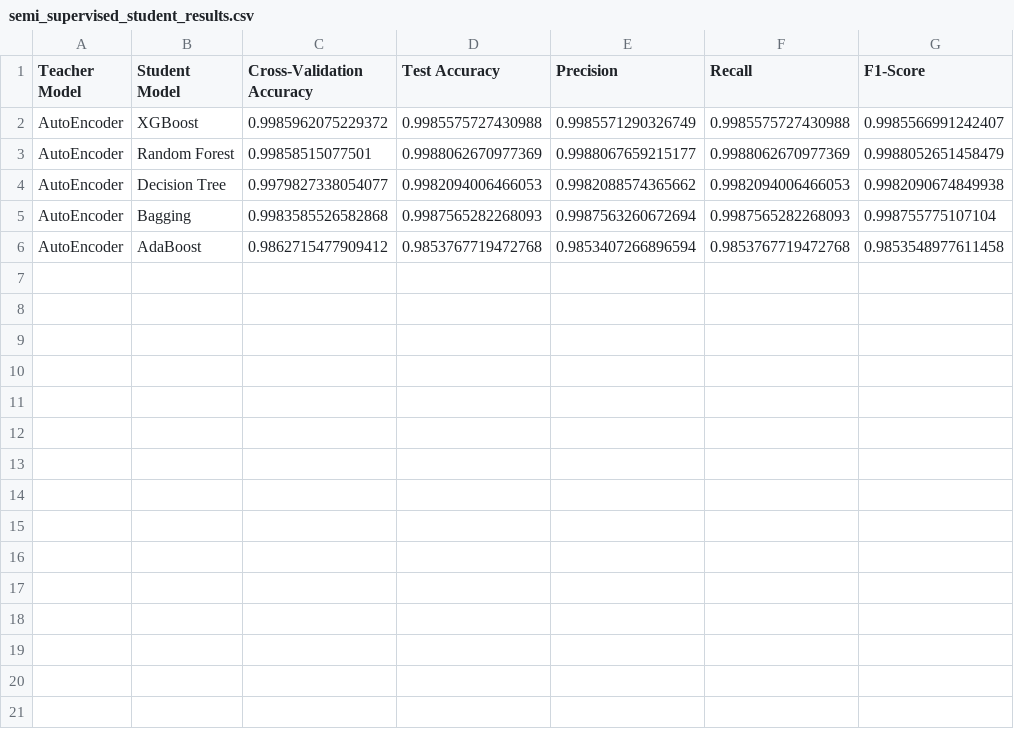
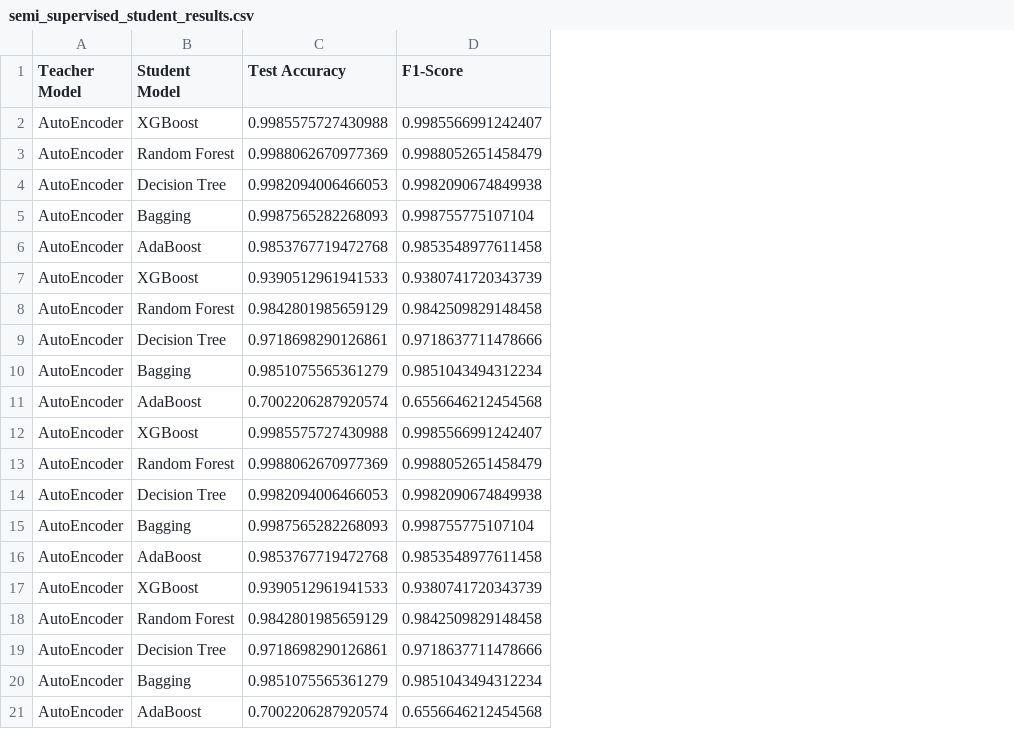
Before and after one commit to Jainish-123/Intrusion-Detection, a CSV file: semi_supervised_student_results.csv, drawn as a sheet; removed rows and columns are numbered as before the commit, all else as after; the diff names each change by its address in the sheet, - before the commit and + after, or states it on an @@ line.

```diff
--- a/semi_supervised_student_results.csv
+++ b/semi_supervised_student_results.csv
-column C (Cross-Validation Accuracy), rows 2-6: 0.9985962075229372 | 0.99858515077501 | 0.9979827338054077 | 0.9983585526582868 | 0.9862715477909412
-column E (Precision), rows 2-6: 0.9985571290326749 | 0.9988067659215177 | 0.9982088574365662 | 0.9987563260672694 | 0.9853407266896594
-column F (Recall), rows 2-6: 0.9985575727430988 | 0.9988062670977369 | 0.9982094006466053 | 0.9987565282268093 | 0.9853767719472768
+row 7: AutoEncoder | XGBoost | 0.9390512961941533 | 0.9380741720343739
+row 8: AutoEncoder | Random Forest | 0.9842801985659129 | 0.9842509829148458
+row 9: AutoEncoder | Decision Tree | 0.9718698290126861 | 0.9718637711478666
+row 10: AutoEncoder | Bagging | 0.9851075565361279 | 0.9851043494312234
+row 11: AutoEncoder | AdaBoost | 0.7002206287920574 | 0.6556646212454568
+row 12: AutoEncoder | XGBoost | 0.9985575727430988 | 0.9985566991242407
+row 13: AutoEncoder | Random Forest | 0.9988062670977369 | 0.9988052651458479
+row 14: AutoEncoder | Decision Tree | 0.9982094006466053 | 0.9982090674849938
+row 15: AutoEncoder | Bagging | 0.9987565282268093 | 0.998755775107104
+row 16: AutoEncoder | AdaBoost | 0.9853767719472768 | 0.9853548977611458
+row 17: AutoEncoder | XGBoost | 0.9390512961941533 | 0.9380741720343739
+row 18: AutoEncoder | Random Forest | 0.9842801985659129 | 0.9842509829148458
+row 19: AutoEncoder | Decision Tree | 0.9718698290126861 | 0.9718637711478666
+row 20: AutoEncoder | Bagging | 0.9851075565361279 | 0.9851043494312234
+row 21: AutoEncoder | AdaBoost | 0.7002206287920574 | 0.6556646212454568
```
Also changed, not shown: student_model_results.csv, 6 other files.
